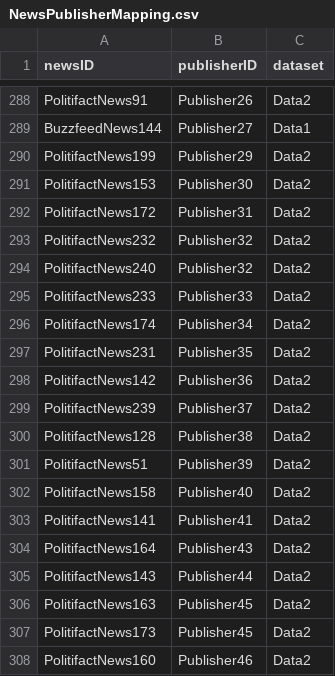
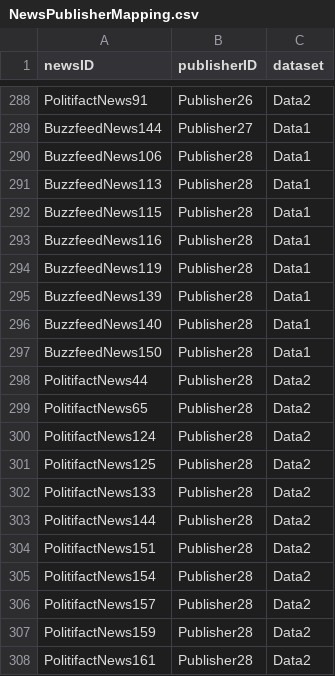
Before and after one commit to SDM-TIB/DocBiasKG, a CSV file: DataFiles/Actors/NewsPublisherMapping.csv, drawn as a sheet; only a part is shown, gaps mark what is left out; the shorter side is filled out with more unchanged rows; the diff covers the shown part only.

Commit message:
Added missing news-publishers

```diff
--- a/DataFiles/Actors/NewsPublisherMapping.csv
+++ b/DataFiles/Actors/NewsPublisherMapping.csv
@@ -289 +289,20 @@ PolitifactNews91,Publisher26,Data2
 BuzzfeedNews144,Publisher27,Data1
+BuzzfeedNews106,Publisher28,Data1
+BuzzfeedNews113,Publisher28,Data1
+BuzzfeedNews115,Publisher28,Data1
+BuzzfeedNews116,Publisher28,Data1
+BuzzfeedNews119,Publisher28,Data1
+BuzzfeedNews139,Publisher28,Data1
+BuzzfeedNews140,Publisher28,Data1
+BuzzfeedNews150,Publisher28,Data1
+PolitifactNews44,Publisher28,Data2
+PolitifactNews65,Publisher28,Data2
+PolitifactNews124,Publisher28,Data2
+PolitifactNews125,Publisher28,Data2
+PolitifactNews133,Publisher28,Data2
+PolitifactNews144,Publisher28,Data2
+PolitifactNews151,Publisher28,Data2
+PolitifactNews154,Publisher28,Data2
+PolitifactNews157,Publisher28,Data2
+PolitifactNews159,Publisher28,Data2
+PolitifactNews161,Publisher28,Data2
```
Also changed, not shown: 23 added rows elsewhere in this file, DataFiles/Actors/publishers.csv.
